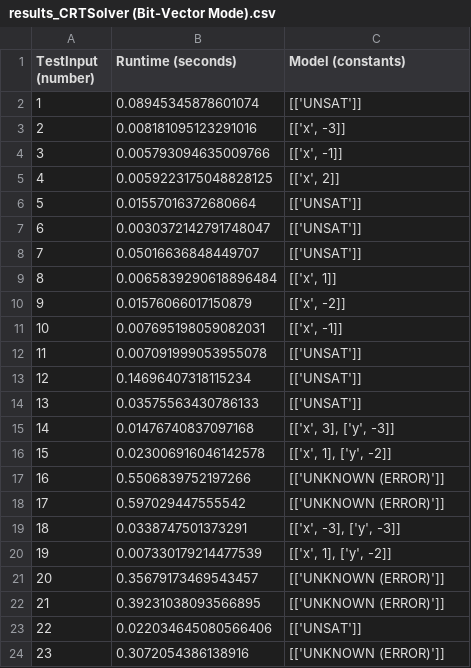
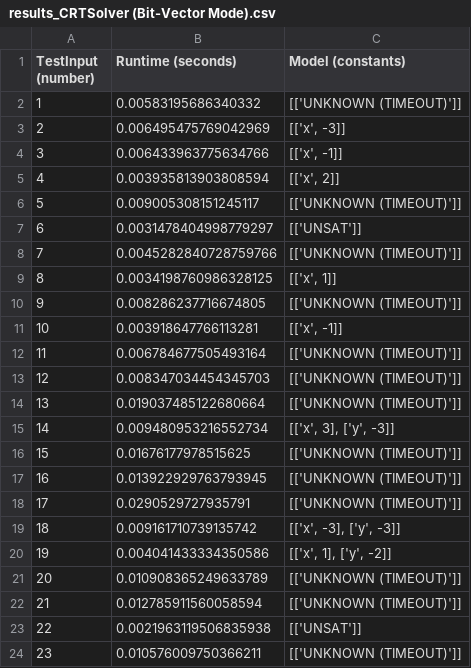
Before and after one commit to maheenmatin/CRTSolver, a CSV file: main/results/results_CRTSolver (Bit-Vector Mode).csv, drawn as a sheet; only a part is shown; the diff covers the shown part only.

```diff
--- a/main/results/results_CRTSolver (Bit-Vector Mode).csv
+++ b/main/results/results_CRTSolver (Bit-Vector Mode).csv
@@ -1,24 +1,24 @@
 TestInput (number),Runtime (seconds),Model (constants)
-1,0.08945345878601074,[['UNSAT']]
-2,0.008181095123291016,"[['x', -3]]"
-3,0.005793094635009766,"[['x', -1]]"
-4,0.0059223175048828125,"[['x', 2]]"
-5,0.01557016372680664,[['UNSAT']]
-6,0.0030372142791748047,[['UNSAT']]
-7,0.05016636848449707,[['UNSAT']]
-8,0.0065839290618896484,"[['x', 1]]"
-9,0.01576066017150879,"[['x', -2]]"
-10,0.007695198059082031,"[['x', -1]]"
-11,0.007091999053955078,[['UNSAT']]
-12,0.14696407318115234,[['UNSAT']]
-13,0.03575563430786133,[['UNSAT']]
-14,0.01476740837097168,"[['x', 3], ['y', -3]]"
-15,0.023006916046142578,"[['x', 1], ['y', -2]]"
-16,0.5506839752197266,[['UNKNOWN (ERROR)']]
-17,0.597029447555542,[['UNKNOWN (ERROR)']]
-18,0.0338747501373291,"[['x', -3], ['y', -3]]"
-19,0.007330179214477539,"[['x', 1], ['y', -2]]"
-20,0.35679173469543457,[['UNKNOWN (ERROR)']]
-21,0.39231038093566895,[['UNKNOWN (ERROR)']]
-22,0.022034645080566406,[['UNSAT']]
-23,0.3072054386138916,[['UNKNOWN (ERROR)']]
+1,0.00583195686340332,[['UNKNOWN (TIMEOUT)']]
+2,0.006495475769042969,"[['x', -3]]"
+3,0.006433963775634766,"[['x', -1]]"
+4,0.003935813903808594,"[['x', 2]]"
+5,0.009005308151245117,[['UNKNOWN (TIMEOUT)']]
+6,0.0031478404998779297,[['UNSAT']]
+7,0.0045282840728759766,[['UNKNOWN (TIMEOUT)']]
+8,0.0034198760986328125,"[['x', 1]]"
+9,0.008286237716674805,[['UNKNOWN (TIMEOUT)']]
+10,0.003918647766113281,"[['x', -1]]"
+11,0.006784677505493164,[['UNKNOWN (TIMEOUT)']]
+12,0.008347034454345703,[['UNKNOWN (TIMEOUT)']]
+13,0.019037485122680664,[['UNKNOWN (TIMEOUT)']]
+14,0.009480953216552734,"[['x', 3], ['y', -3]]"
+15,0.01676177978515625,[['UNKNOWN (TIMEOUT)']]
+16,0.013922929763793945,[['UNKNOWN (TIMEOUT)']]
+17,0.0290529727935791,[['UNKNOWN (TIMEOUT)']]
+18,0.009161710739135742,"[['x', -3], ['y', -3]]"
+19,0.004041433334350586,"[['x', 1], ['y', -2]]"
+20,0.010908365249633789,[['UNKNOWN (TIMEOUT)']]
+21,0.012785911560058594,[['UNKNOWN (TIMEOUT)']]
+22,0.0021963119506835938,[['UNSAT']]
+23,0.010576009750366211,[['UNKNOWN (TIMEOUT)']]
```
Also changed, not shown: 12 edited cells elsewhere in this file, main/results/results_CRTSolver (Integer Mode).csv, main/results/results_Z3.csv, 4 other files.
